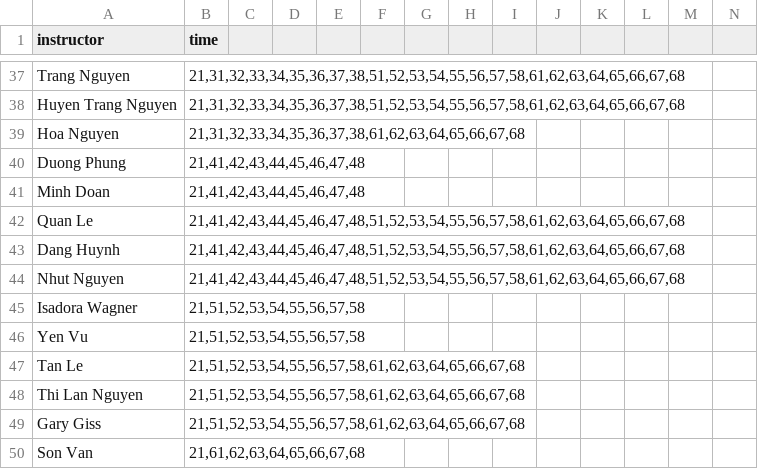
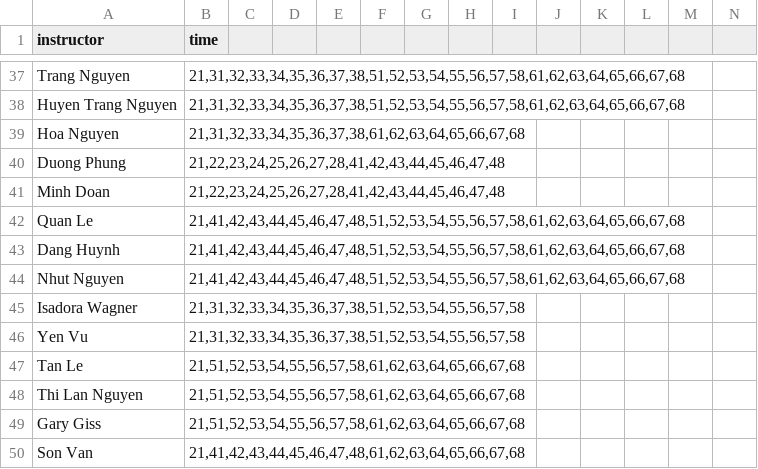
Before and after one commit to p1geonium/fulbright-files, a CSV file: instructor-timeslot.csv, drawn as a sheet; only a part is shown, gaps mark what is left out; the diff covers the shown part only.

```diff
--- a/instructor-timeslot.csv
+++ b/instructor-timeslot.csv
@@ -40,2 +40,2 @@ Hoa Nguyen,"21,31,32,33,34,35,36,37,38,61,62,63,64,65,66,67,68"
-Duong Phung,"21,41,42,43,44,45,46,47,48"
-Minh Doan,"21,41,42,43,44,45,46,47,48"
+Duong Phung,"21,22,23,24,25,26,27,28,41,42,43,44,45,46,47,48",,,,,,,,,,,,
+Minh Doan,"21,22,23,24,25,26,27,28,41,42,43,44,45,46,47,48",,,,,,,,,,,,
@@ -45,2 +45,2 @@ Nhut Nguyen,"21,41,42,43,44,45,46,47,48,51,52,53,54,55,56,57,58,61,62,63,64,65,6
-Isadora Wagner,"21,51,52,53,54,55,56,57,58"
-Yen Vu,"21,51,52,53,54,55,56,57,58"
+Isadora Wagner,"21,31,32,33,34,35,36,37,38,51,52,53,54,55,56,57,58",,,,,,,,,,,,
+Yen Vu,"21,31,32,33,34,35,36,37,38,51,52,53,54,55,56,57,58",,,,,,,,,,,,
@@ -50 +50 @@ Gary Giss,"21,51,52,53,54,55,56,57,58,61,62,63,64,65,66,67,68"
-Son Van,"21,61,62,63,64,65,66,67,68"
+Son Van,"21,41,42,43,44,45,46,47,48,61,62,63,64,65,66,67,68",,,,,,,,,,,,
```
Also changed, not shown: 20 edited cells elsewhere in this file.
